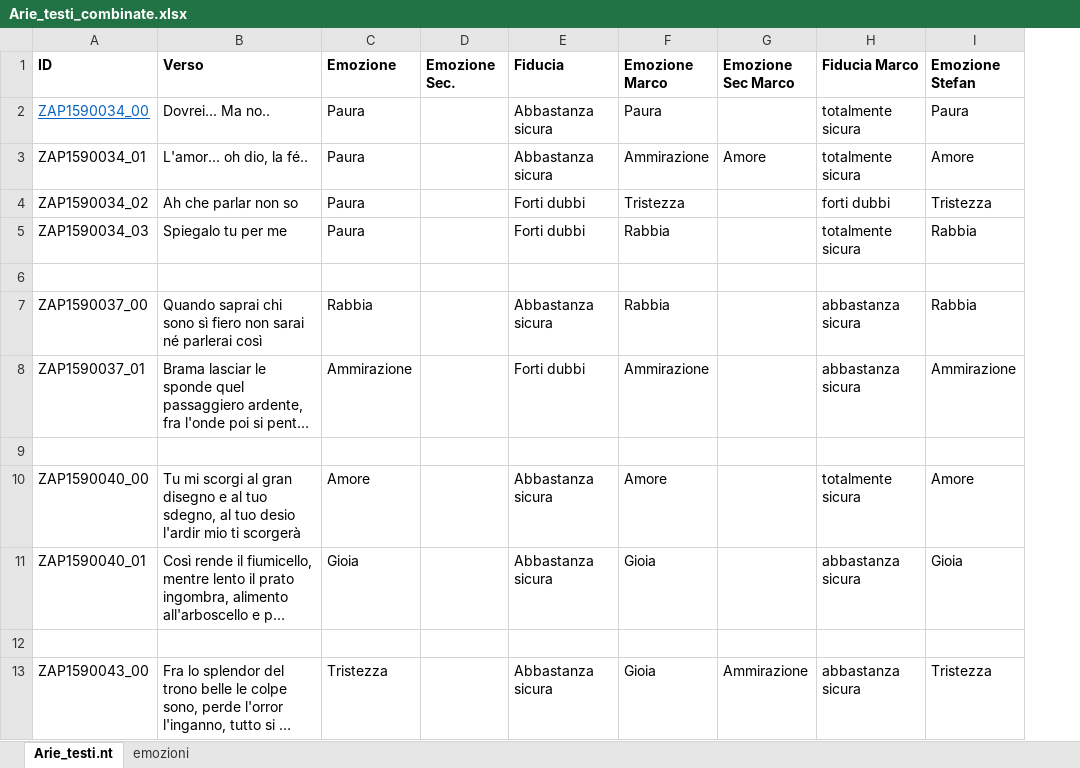
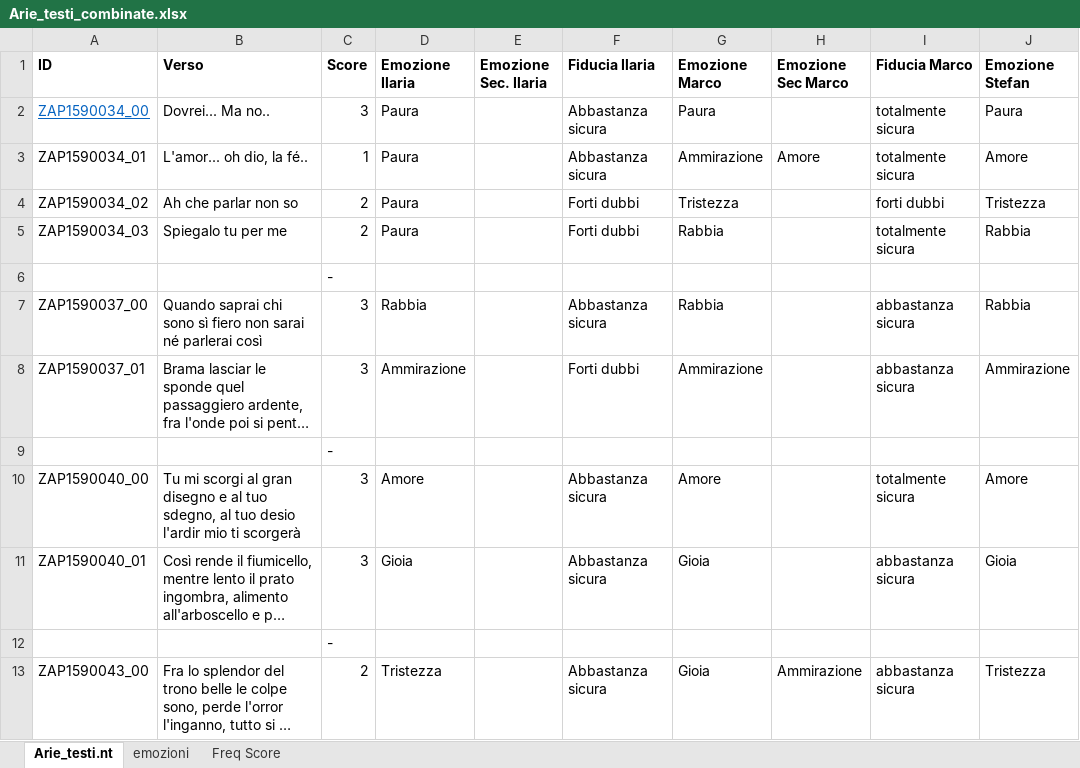
Before and after one commit to dit-mt-unibo/arieEmotions, an Excel workbook: data/Arie_testi_combinate.xlsx, sheet Arie_testi.nt, drawn as a sheet; only a part is shown; long unchanged cells end in …; values as stored, in another font and other column widths than the file's, no borders; conditional formats not drawn; addresses are those after the commit; the diff names each change by its address in the sheet, - before the commit and + after, or states it on an @@ line.

Commit message:
Compute agreement score, from 0 to 3. 3 = all 3 annotators chose same emotion 2 = 2 annotators chose same emotion 1 = 1 annotator chose a secondary emotion equal to primary of another annotator 0 = every annotator picked a different emotion Add pivot table to summarize freq. of each score.

```diff
--- a/data/Arie_testi_combinate.xlsx (sheet Arie_testi.nt)
+++ b/data/Arie_testi_combinate.xlsx (sheet Arie_testi.nt)
+sheet tab: Freq Score
+column C (Score), rows 2-13: 3 | 1 | 2 | 2 | - | 3 | 3 | - | 3 | 3 | - | 2
-D1: Emozione
+D1: Emozione Ilaria
-E1: Emozione Sec.
+E1: Emozione Sec. Ilaria
-F1: Fiducia
+F1: Fiducia Ilaria
```
